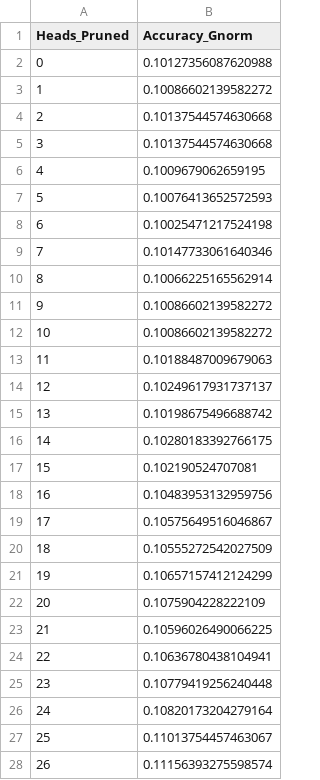
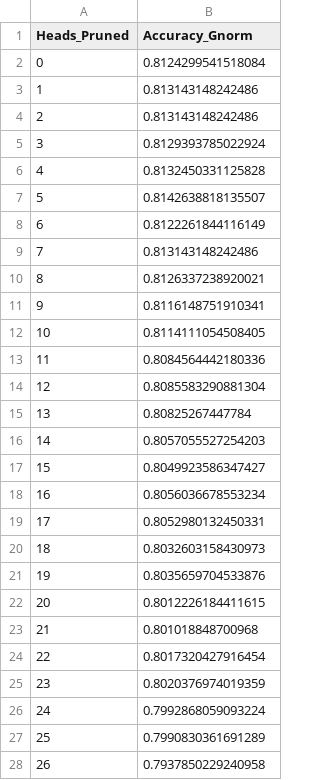
Before and after one commit to Sheridan-Stable/greedy-gnorm, a CSV file: experiments_results/finetune/XLM_ROBERTA_mnli_gnorm_finetune_seed_999_120.csv, drawn as a sheet; only a part is shown; the diff covers the shown part only.

Commit message:
fine tuning fix (mnli)

```diff
--- a/experiments_results/finetune/XLM_ROBERTA_mnli_gnorm_finetune_seed_999_120.csv
+++ b/experiments_results/finetune/XLM_ROBERTA_mnli_gnorm_finetune_seed_999_120.csv
@@ -1,28 +1,28 @@
 Heads_Pruned,Accuracy_Gnorm
-0,0.10127356087620988
-1,0.10086602139582272
-2,0.10137544574630668
-3,0.10137544574630668
-4,0.1009679062659195
-5,0.10076413652572593
-6,0.10025471217524198
-7,0.10147733061640346
-8,0.10066225165562914
-9,0.10086602139582272
-10,0.10086602139582272
-11,0.10188487009679063
-12,0.10249617931737137
-13,0.10198675496688742
-14,0.10280183392766175
-15,0.102190524707081
-16,0.10483953132959756
-17,0.10575649516046867
-18,0.10555272542027509
-19,0.10657157412124299
-20,0.1075904228222109
-21,0.10596026490066225
-22,0.10636780438104941
-23,0.10779419256240448
-24,0.10820173204279164
-25,0.11013754457463067
-26,0.11156393275598574
+0,0.8124299541518084
+1,0.813143148242486
+2,0.813143148242486
+3,0.8129393785022924
+4,0.8132450331125828
+5,0.8142638818135507
+6,0.8122261844116149
+7,0.813143148242486
+8,0.8126337238920021
+9,0.8116148751910341
+10,0.8114111054508405
+11,0.8084564442180336
+12,0.8085583290881304
+13,0.80825267447784
+14,0.8057055527254203
+15,0.8049923586347427
+16,0.8056036678553234
+17,0.8052980132450331
+18,0.8032603158430973
+19,0.8035659704533876
+20,0.8012226184411615
+21,0.801018848700968
+22,0.8017320427916454
+23,0.8020376974019359
+24,0.7992868059093224
+25,0.7990830361691289
+26,0.7937850229240958
```
Also changed, not shown: 94 edited cells elsewhere in this file, experiments_results/finetune/ROBERTA_mnli_gnorm_finetune_seed_999_108.csv, experiments_results/finetune/ROBERTA_mnli_gnorm_finetune_seed_999_120.csv, 18 other files.
